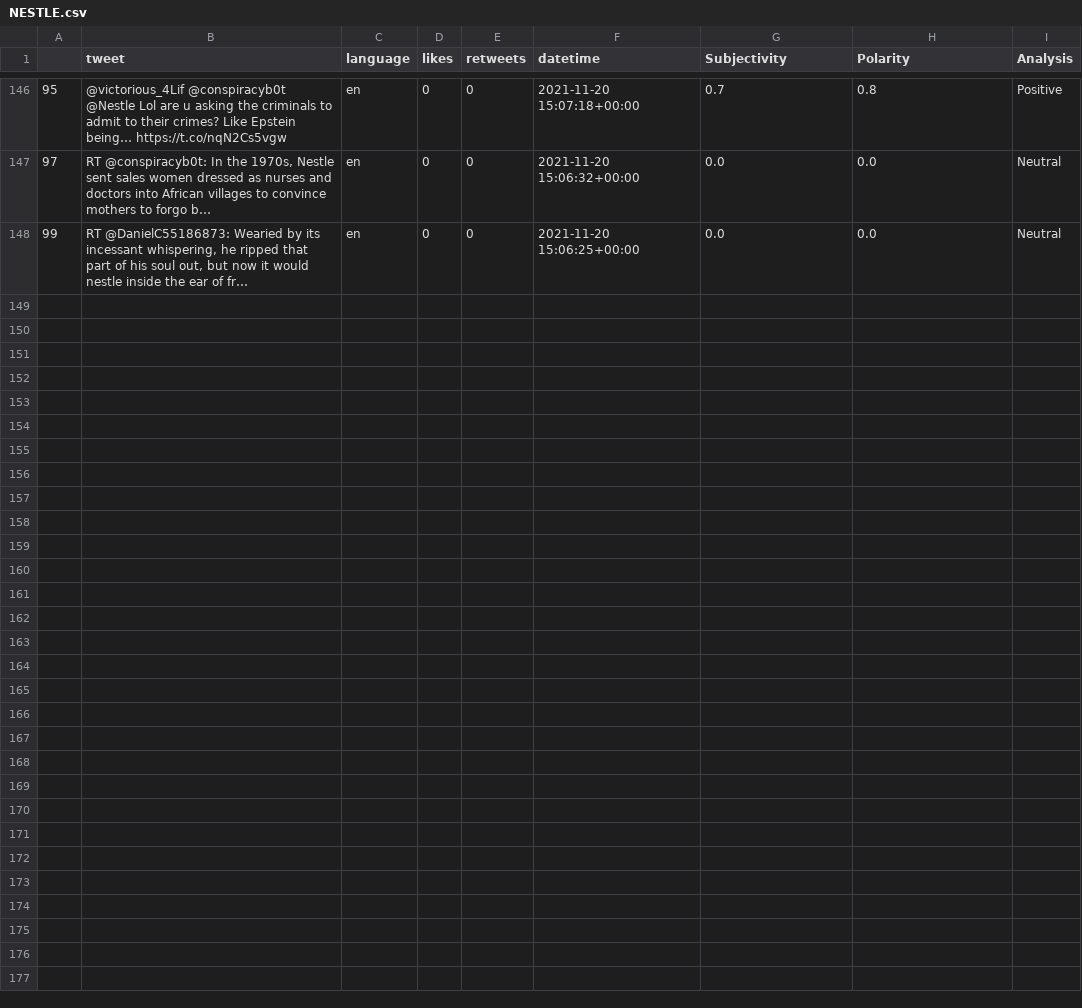
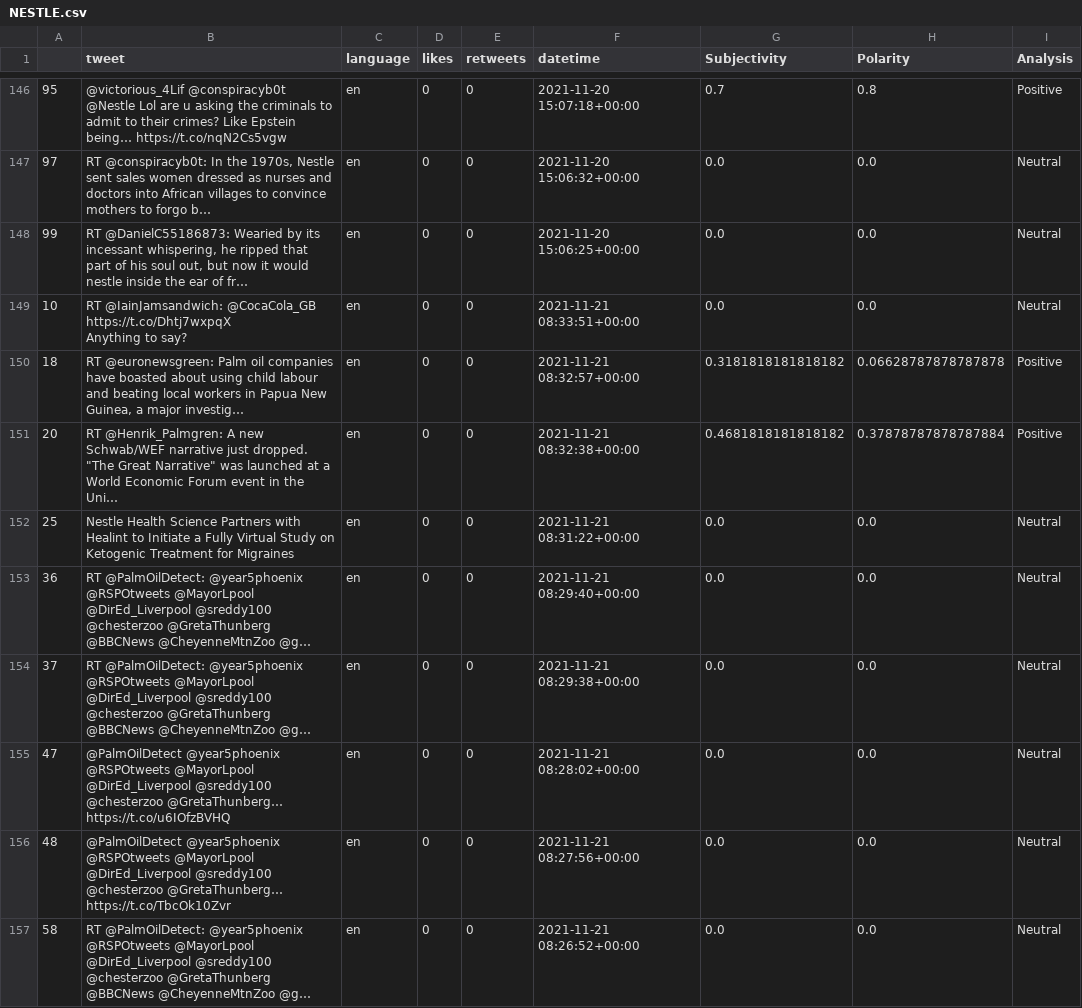
Before and after one commit to parth19184/DPM_twitter_analysis, a CSV file: DataPart/StockCSV/NESTLE.csv, drawn as a sheet; only a part is shown, gaps mark what is left out; ↵ is a line break in a cell; the diff covers the shown part only; the diff names each change by its address in the sheet, - before the commit and + after, or states it on an @@ line.

```diff
--- a/DataPart/StockCSV/NESTLE.csv
+++ b/DataPart/StockCSV/NESTLE.csv
+row 149: 10 | RT @IainJamsandwich: @CocaCola_GB https://t.co/Dhtj7wxpqX ↵ Anything to say? | en | 0 | 0 | 2021-11-21 08:33:51+00:00 | 0.0 | 0.0 | Neutral
+row 150: 18 | RT @euronewsgreen: Palm oil companies have boasted about using child labour and beating local workers in Papua New Guinea, a major investig… | en | 0 | 0 | 2021-11-21 08:32:57+00:00 | 0.3181818181818182 | 0.06628787878787878 | Positive
+row 151: 20 | RT @Henrik_Palmgren: A new Schwab/WEF narrative just dropped. "The Great Narrative" was launched at a World Economic Forum event in the Uni… | en | 0 | 0 | 2021-11-21 08:32:38+00:00 | 0.4681818181818182 | 0.37878787878787884 | Positive
+row 152: 25 | Nestle Health Science Partners with Healint to Initiate a Fully Virtual Study on Ketogenic Treatment for Migraines | en | 0 | 0 | 2021-11-21 08:31:22+00:00 | 0.0 | 0.0 | Neutral
+row 153: 36 | RT @PalmOilDetect: @year5phoenix @RSPOtweets @MayorLpool @DirEd_Liverpool @sreddy100 @chesterzoo @GretaThunberg @BBCNews @CheyenneMtnZoo @g… | en | 0 | 0 | 2021-11-21 08:29:40+00:00 | 0.0 | 0.0 | Neutral
+row 154: 37 | RT @PalmOilDetect: @year5phoenix @RSPOtweets @MayorLpool @DirEd_Liverpool @sreddy100 @chesterzoo @GretaThunberg @BBCNews @CheyenneMtnZoo @g… | en | 0 | 0 | 2021-11-21 08:29:38+00:00 | 0.0 | 0.0 | Neutral
+row 155: 47 | @PalmOilDetect @year5phoenix @RSPOtweets @MayorLpool @DirEd_Liverpool @sreddy100 @chesterzoo @GretaThunberg… https://t.co/u6IOfzBVHQ | en | 0 | 0 | 2021-11-21 08:28:02+00:00 | 0.0 | 0.0 | Neutral
+row 156: 48 | @PalmOilDetect @year5phoenix @RSPOtweets @MayorLpool @DirEd_Liverpool @sreddy100 @chesterzoo @GretaThunberg… https://t.co/TbcOk10Zvr | en | 0 | 0 | 2021-11-21 08:27:56+00:00 | 0.0 | 0.0 | Neutral
+row 157: 58 | RT @PalmOilDetect: @year5phoenix @RSPOtweets @MayorLpool @DirEd_Liverpool @sreddy100 @chesterzoo @GretaThunberg @BBCNews @CheyenneMtnZoo @g… | en | 0 | 0 | 2021-11-21 08:26:52+00:00 | 0.0 | 0.0 | Neutral
```
Also changed, not shown: 9 added rows elsewhere in this file, DataPart/StockCSV/AXIS BANK.csv, DataPart/StockCSV/L&T.csv, 27 other files.
